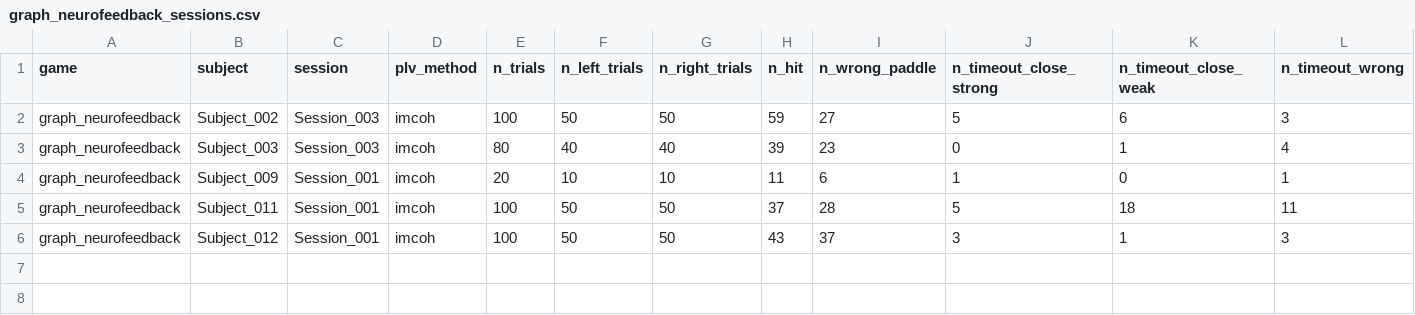
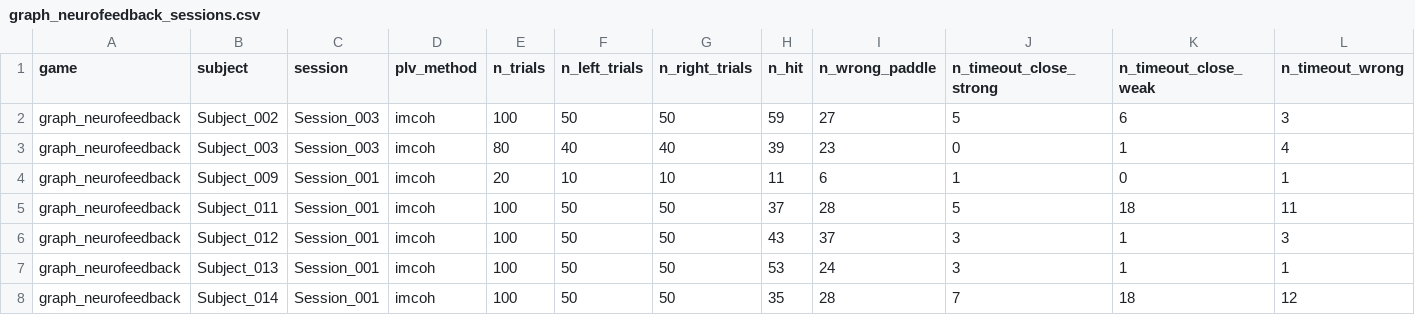
Before and after one commit to rishannp/Online-Motor-Imagery-Application, a CSV file: Experiment Scripts/analysis_outputs/graph_neurofeedback_sessions.csv, drawn as a sheet; only a part is shown; rows hold the shown columns only; the diff names each change by its address in the sheet, - before the commit and + after, or states it on an @@ line.

```diff
--- a/Experiment Scripts/analysis_outputs/graph_neurofeedback_sessions.csv
+++ b/Experiment Scripts/analysis_outputs/graph_neurofeedback_sessions.csv
+row 7: graph_neurofeedback | Subject_013 | Session_001 | imcoh | 100 | 50 | 50 | 53 | 24 | 3 | 1 | 1
+row 8: graph_neurofeedback | Subject_014 | Session_001 | imcoh | 100 | 50 | 50 | 35 | 28 | 7 | 18 | 12
```
Also changed, not shown: Experiment Scripts/analysis_outputs/all_sessions.csv, Experiment Scripts/analysis_outputs/csp_sessions.csv, 29 other files.
